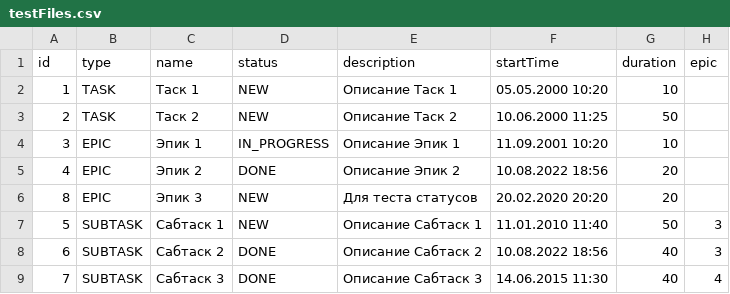
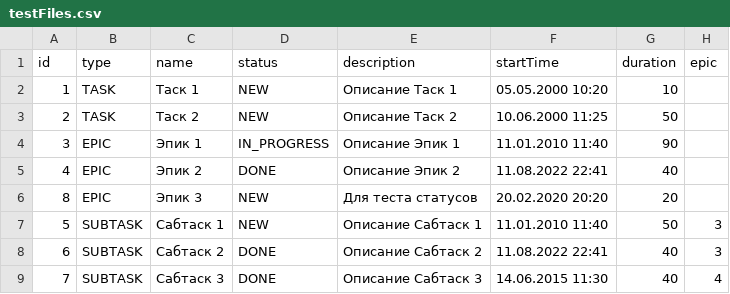
Before and after one commit to DmitreeV/java-kanban, a CSV file: testFiles.csv, drawn as a sheet.

```diff
--- a/testFiles.csv
+++ b/testFiles.csv
@@ -3,7 +3,7 @@ id,type,name,status,description,startTime,duration,epic
 2,TASK,Таск 2,NEW,Описание Таск 2,10.06.2000 11:25,50
-3,EPIC,Эпик 1,IN_PROGRESS,Описание Эпик 1,11.09.2001 10:20,10
-4,EPIC,Эпик 2,DONE,Описание Эпик 2,10.08.2022 18:56,20
+3,EPIC,Эпик 1,IN_PROGRESS,Описание Эпик 1,11.01.2010 11:40,90
+4,EPIC,Эпик 2,DONE,Описание Эпик 2,11.08.2022 22:41,40
 8,EPIC,Эпик 3,NEW,Для теста статусов,20.02.2020 20:20,20
 5,SUBTASK,Сабтаск 1,NEW,Описание Сабтаск 1,11.01.2010 11:40,50,3
-6,SUBTASK,Сабтаск 2,DONE,Описание Сабтаск 2,10.08.2022 18:56,40,3
+6,SUBTASK,Сабтаск 2,DONE,Описание Сабтаск 2,11.08.2022 22:41,40,3
 7,SUBTASK,Сабтаск 3,DONE,Описание Сабтаск 3,14.06.2015 11:30,40,4
```
Also changed, not shown: out/production/java-kanban/manager/testFiles.csv, out/production/java-kanban/manager/testFiles3.csv, 12 other files.
